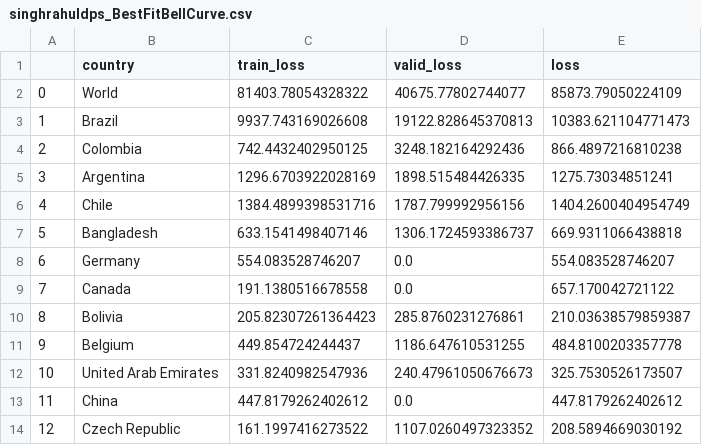
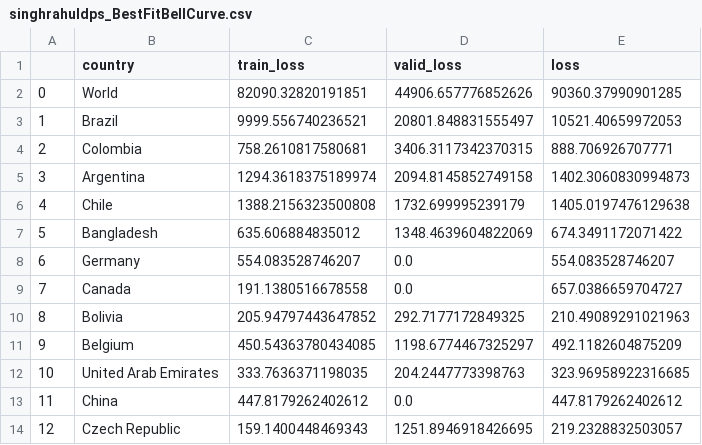
Before and after one commit to singhrahuldps/covid19tracker, a CSV file: loss/singhrahuldps_BestFitBellCurve.csv, drawn as a sheet; only a part is shown; the diff covers the shown part only.

```diff
--- a/loss/singhrahuldps_BestFitBellCurve.csv
+++ b/loss/singhrahuldps_BestFitBellCurve.csv
@@ -1,14 +1,14 @@
 ,country,train_loss,valid_loss,loss
-0,World,81403.78054328322,40675.77802744077,85873.79050224109
-1,Brazil,9937.743169026608,19122.828645370813,10383.621104771473
-2,Colombia,742.4432402950125,3248.182164292436,866.4897216810238
-3,Argentina,1296.6703922028169,1898.515484426335,1275.73034851241
-4,Chile,1384.4899398531716,1787.799992956156,1404.2600404954749
-5,Bangladesh,633.1541498407146,1306.1724593386737,669.9311066438818
+0,World,82090.32820191851,44906.657776852626,90360.37990901285
+1,Brazil,9999.556740236521,20801.848831555497,10521.40659972053
+2,Colombia,758.2610817580681,3406.3117342370315,888.706926707771
+3,Argentina,1294.3618375189974,2094.8145852749158,1402.3060830994873
+4,Chile,1388.2156323500808,1732.699995239179,1405.0197476129638
+5,Bangladesh,635.606884835012,1348.4639604822069,674.3491172071422
 6,Germany,554.083528746207,0.0,554.083528746207
-7,Canada,191.1380516678558,0.0,657.170042721122
-8,Bolivia,205.82307261364423,285.8760231276861,210.03638579859387
-9,Belgium,449.854724244437,1186.647610531255,484.8100203357778
-10,United Arab Emirates,331.8240982547936,240.47961050676673,325.7530526173507
+7,Canada,191.1380516678558,0.0,657.0386659704727
+8,Bolivia,205.94797443647852,292.7177172849325,210.49089291021963
+9,Belgium,450.54363780434085,1198.6774467325297,492.1182604875209
+10,United Arab Emirates,333.7636371198035,204.2447773398763,323.96958922316685
 11,China,447.8179262402612,0.0,447.8179262402612
-12,Czech Republic,161.1997416273522,1107.0260497323352,208.5894669030192
+12,Czech Republic,159.1400448469343,1251.8946918426695,219.2328832503057
```
Also changed, not shown: 12 edited cells elsewhere in this file, 20 other files.
